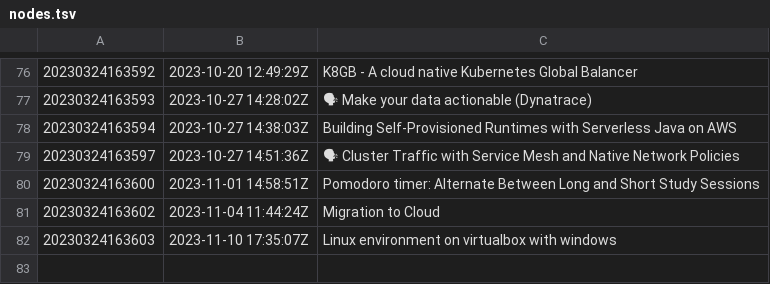
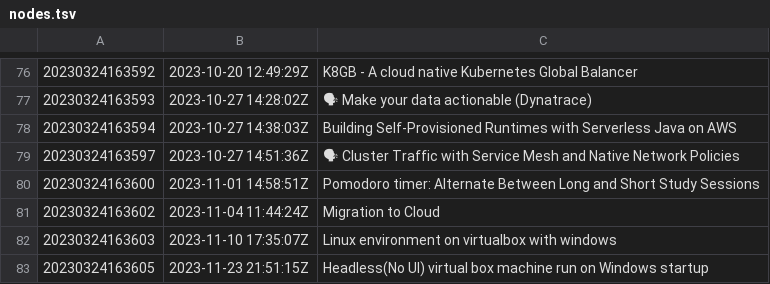
Before and after one commit to AugustasV/zet, a TSV file: dex/nodes.tsv, drawn as a sheet; only a part is shown, gaps mark what is left out.

Commit message:
Headless(No UI) virtual box machine run on Windows startup

```diff
--- a/dex/nodes.tsv
+++ b/dex/nodes.tsv
@@ -82 +82,2 @@
 20230324163603	2023-11-10 17:35:07Z	Linux environment on virtualbox with windows
+20230324163605	2023-11-23 21:51:15Z	Headless(No UI) virtual box machine run on Windows startup
```
Also changed, not shown: 3 other files.
